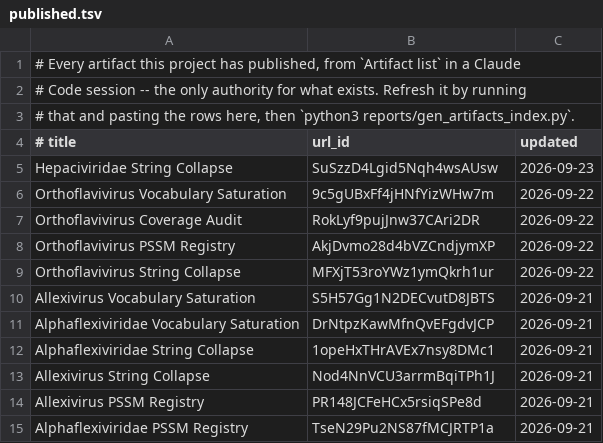
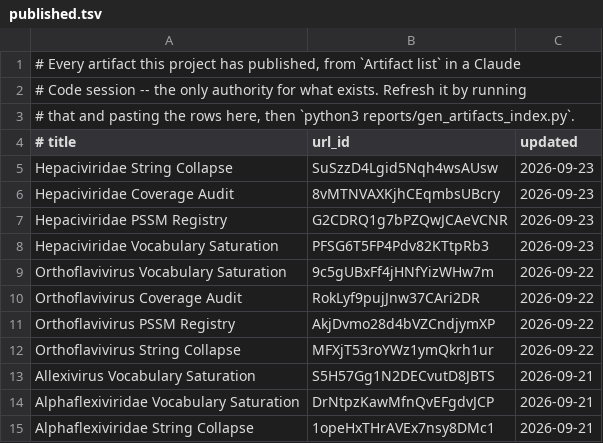
Before and after one commit to jimdavis1/LowVan_Skill, a TSV file: reports/published.tsv, drawn as a sheet; only a part is shown; the shorter side is filled out with more unchanged rows; the diff names each change by its address in the sheet, - before the commit and + after, or states it on an @@ line.

```diff
--- a/reports/published.tsv
+++ b/reports/published.tsv
+row 6: Hepaciviridae Coverage Audit | 8vMTNVAXKjhCEqmbsUBcry | 2026-09-23
+row 7: Hepaciviridae PSSM Registry | G2CDRQ1g7bPZQwJCAeVCNR | 2026-09-23
+row 8: Hepaciviridae Vocabulary Saturation | PFSG6T5FP4Pdv82KTtpRb3 | 2026-09-23
```
Also changed, not shown: 5 other files.
